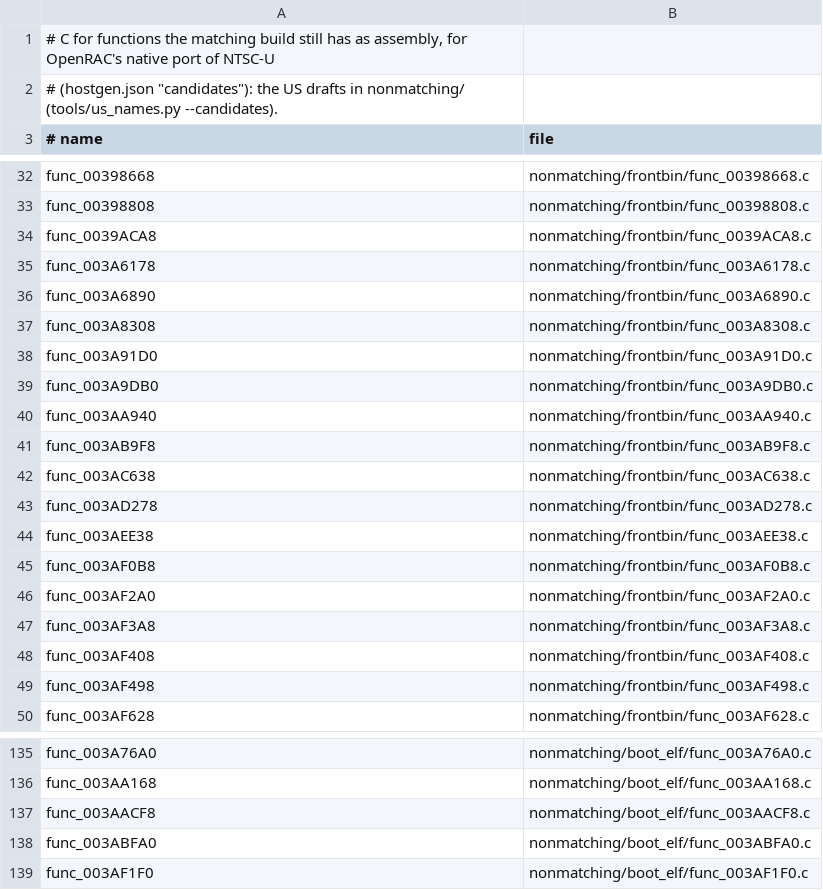
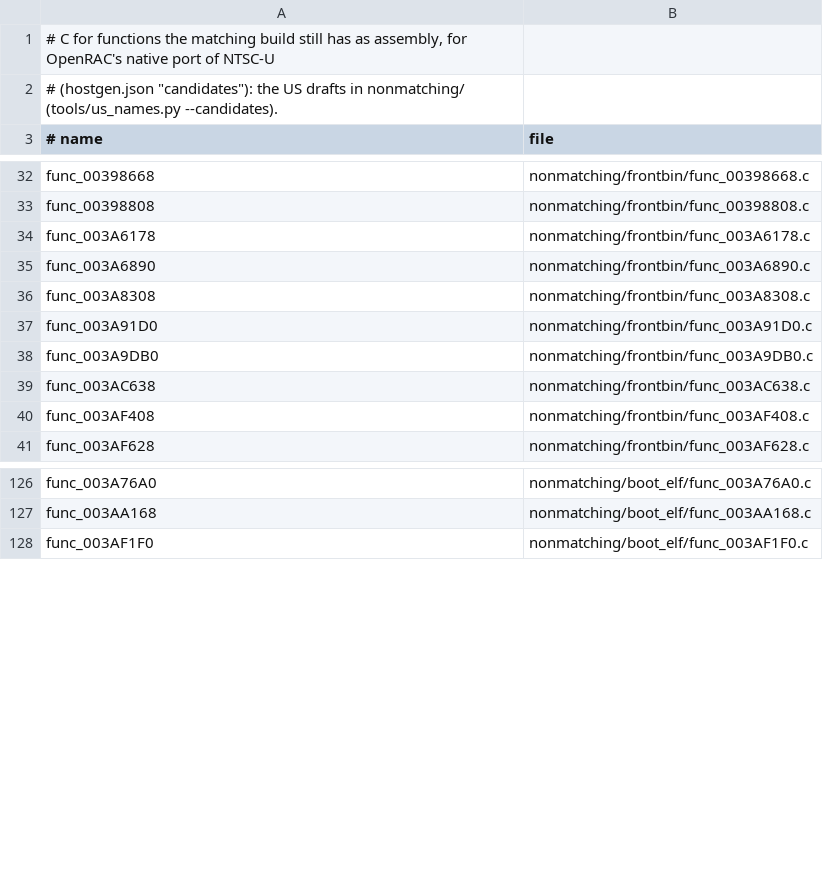
Before and after one commit to OpenRAC/rac3-decomp, a TSV file: nonmatching/functional.tsv, drawn as a sheet; only a part is shown, gaps mark what is left out; the diff names each change by its address in the sheet, - before the commit and + after, or states it on an @@ line.

Commit message:
feat(frontbin,boot_elf): match 20 functions
- func_00399538 (756 bytes), src/boot_elf/text/399538.c
- func_0039ACA8 (296 bytes), src/frontbin/39ACA8.c
- func_0039B9B0 (96 bytes), src/frontbin/39B9B0.c
- func_0039BA38 (160 bytes), src/frontbin/39B9B0.c
- func_0039BD20 (36 bytes), src/boot_elf/text/39BD20.c
- func_0039EC28 (684 bytes), src/frontbin/39EC28.c
- func_0039FE68 (176 bytes), src/boot_elf/text/39FE68.c
- func_003A8040 (476 bytes), src/frontbin/3A8040.c
- func_003A8440 (476 bytes), src/boot_elf/text/3A8440.c
- func_003AA940 (116 bytes), src/frontbin/3AA940.c
- func_003AACF8 (116 bytes), src/boot_elf/text/3AACF8.c
- func_003AB9F8 (92 bytes), src/frontbin/3AB9F8.c
- func_003ABDB0 (92 bytes), src/boot_elf/text/3ABDB0.c
- func_003ABFA0 (296 bytes), src/boot_elf/text/3ABFA0.c
- func_003AD278 (176 bytes), src/frontbin/3AD270.c
- func_003AEE38 (544 bytes), src/frontbin/3AEE38.c
- func_003AF0B8 (472 bytes), src/frontbin/3AEE38.c
- func_003AF2A0 (228 bytes), src/frontbin/3AF2A0.c
- func_003AF3A8 (92 bytes), src/frontbin/3AF2A0.c
- func_003AF498 (396 bytes), src/frontbin/3AF2A0.c

Each replaces its INCLUDE_ASM marker with plain C built with its file's flags (16 files); a switch's INCLUDE_RODATA lines go with its marker. tools/resolve_symbols.py writes the programs' resolved symbols. Drafts of these functions in nonmatching/ are removed with their rows.

Verified:
- sh tools/carry_us.sh: passed (tools/version_map.py --check included)
- python3 tools/build.py --target all: MATCH frontbin.bin, MATCH boot_elf.bin, MATCH i5bootn.bin
- python3 tests/check_repository.py: repository checks passed
- python3 -m unittest discover -s tests: 207 tests OK
- python3 tools/progress.py --check: passed
- python3 tools/split_text.py --refresh --check --target all: passed
- python3 tools/pr_check.py --target all: passed

```diff
--- a/nonmatching/functional.tsv
+++ b/nonmatching/functional.tsv
-row 34: func_0039ACA8 | nonmatching/frontbin/func_0039ACA8.c
-row 40: func_003AA940 | nonmatching/frontbin/func_003AA940.c
-row 41: func_003AB9F8 | nonmatching/frontbin/func_003AB9F8.c
-row 43: func_003AD278 | nonmatching/frontbin/func_003AD278.c
-row 44: func_003AEE38 | nonmatching/frontbin/func_003AEE38.c
-row 45: func_003AF0B8 | nonmatching/frontbin/func_003AF0B8.c
-row 46: func_003AF2A0 | nonmatching/frontbin/func_003AF2A0.c
-row 47: func_003AF3A8 | nonmatching/frontbin/func_003AF3A8.c
-row 49: func_003AF498 | nonmatching/frontbin/func_003AF498.c
-row 137: func_003AACF8 | nonmatching/boot_elf/func_003AACF8.c
-row 138: func_003ABFA0 | nonmatching/boot_elf/func_003ABFA0.c
```
Also changed, not shown: config/us/built.tsv, 41 other files.
